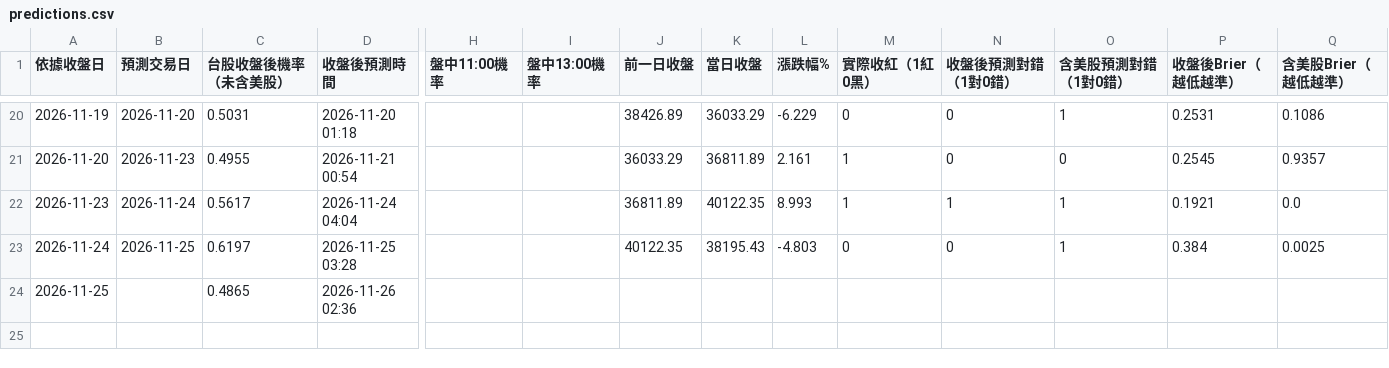
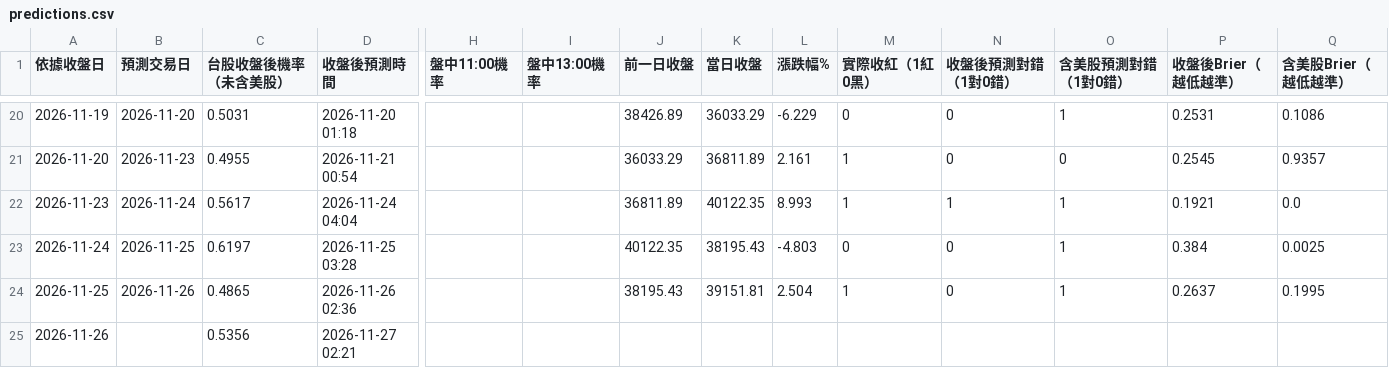
Before and after one commit to syubbb/taiex-dashboard, a CSV file: data/predictions.csv, drawn as a sheet; only a part is shown, gaps mark what is left out; rows hold the shown columns only; the diff names each change by its address in the sheet, - before the commit and + after, or states it on an @@ line.

```diff
--- a/data/predictions.csv
+++ b/data/predictions.csv
-B24 (預測交易日): (empty)
+B24 (預測交易日): 2026-11-26
-J24 (前一日收盤): (empty)
+J24 (前一日收盤): 38195.43
-K24 (當日收盤): (empty)
+K24 (當日收盤): 39151.81
-L24 (漲跌幅%): (empty)
+L24 (漲跌幅%): 2.504
-M24 (實際收紅（1紅0黑）): (empty)
+M24 (實際收紅（1紅0黑）): 1
-N24 (收盤後預測對錯（1對0錯）): (empty)
+N24 (收盤後預測對錯（1對0錯）): 0
-O24 (含美股預測對錯（1對0錯）): (empty)
+O24 (含美股預測對錯（1對0錯）): 1
-P24 (收盤後Brier（越低越準）): (empty)
+P24 (收盤後Brier（越低越準）): 0.2637
-Q24 (含美股Brier（越低越準）): (empty)
+Q24 (含美股Brier（越低越準）): 0.1995
+row 25: 2026-11-26 |  | 0.5356 | 2026-11-27 02:21
```
Also changed, not shown: 37 other files.
